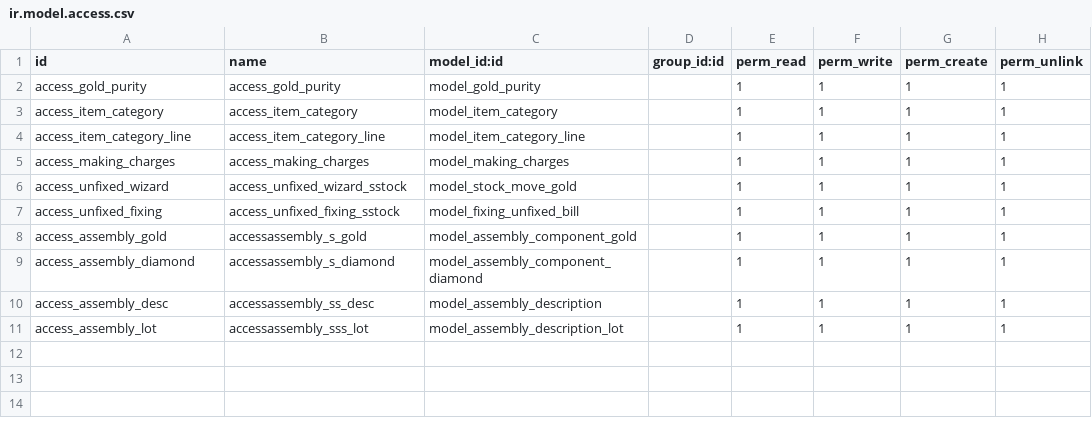
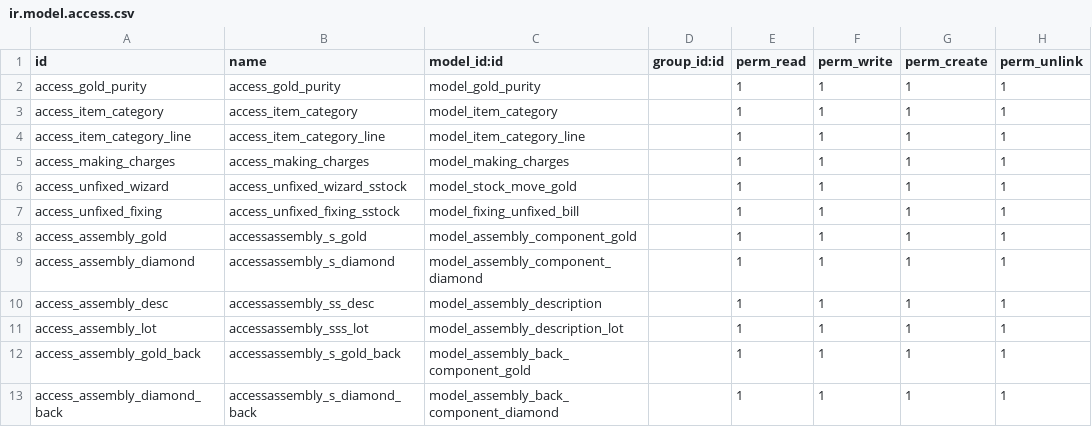
Before and after one commit to hadeelmahmoud11/alsokhon, a CSV file: gold_purchases/security/ir.model.access.csv, drawn as a sheet.

```diff
--- a/gold_purchases/security/ir.model.access.csv
+++ b/gold_purchases/security/ir.model.access.csv
@@ -11 +11,3 @@ access_assembly_desc,accessassembly_ss_desc,model_assembly_description,,1,1,1,1
 access_assembly_lot,accessassembly_sss_lot,model_assembly_description_lot,,1,1,1,1
+access_assembly_gold_back,accessassembly_s_gold_back,model_assembly_back_component_gold,,1,1,1,1
+access_assembly_diamond_back,accessassembly_s_diamond_back,model_assembly_back_component_diamond,,1,1,1,1
```
Also changed, not shown: 7 other files.
